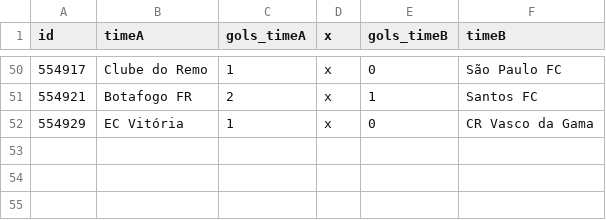
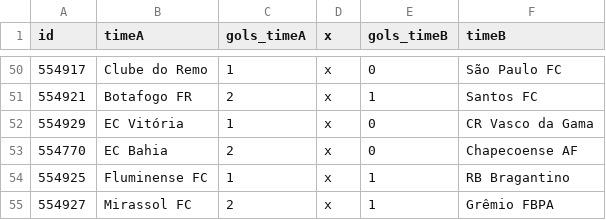
Before and after one commit to caburu/atualizador-resultados-partidas, a CSV file: brasil.csv, drawn as a sheet; only a part is shown, gaps mark what is left out; the diff names each change by its address in the sheet, - before the commit and + after, or states it on an @@ line.

Commit message:
Update brasil.csv com resultados de ontem

```diff
--- a/brasil.csv
+++ b/brasil.csv
+row 53: 554770 | EC Bahia | 2 | x | 0 | Chapecoense AF
+row 54: 554925 | Fluminense FC | 1 | x | 1 | RB Bragantino
+row 55: 554927 | Mirassol FC | 2 | x | 1 | Grêmio FBPA
```
